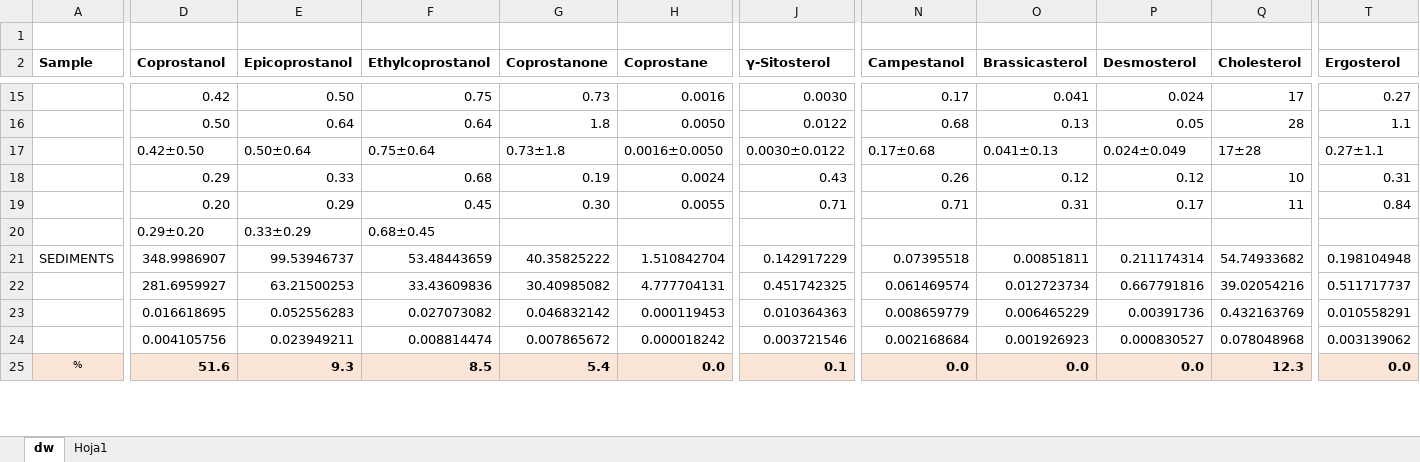
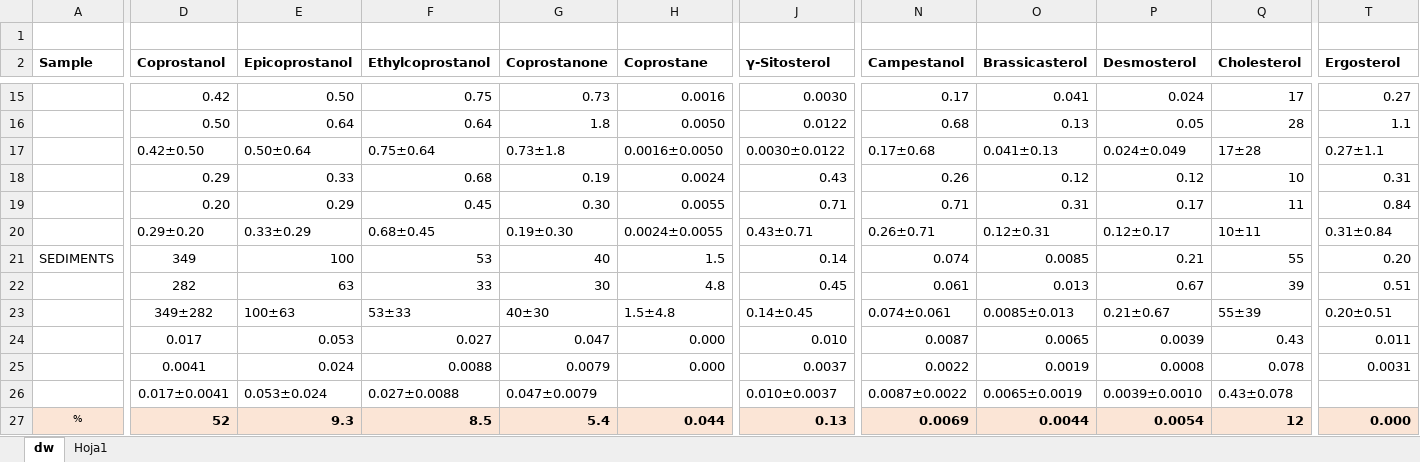
Before and after one commit to ericsperanza/ST, an Excel workbook: SupMat.xlsx, sheet dw, drawn as a sheet; only a part is shown, gaps mark what is left out; values as stored, in another font and other column widths than the file's, no borders; removed rows and columns are numbered as before the commit, all else as after; rows hold the shown columns only; the diff covers the shown part only; the diff names each change by its address in the sheet, - before the commit and + after, or states it on an @@ line.

```diff
--- a/SupMat.xlsx (sheet dw)
+++ b/SupMat.xlsx (sheet dw)
-row 20:  | 0.29±0.20 | 0.33±0.29 | 0.68±0.45
+row 20:  | 0.29±0.20 | 0.33±0.29 | 0.68±0.45 | 0.19±0.30 | 0.0024±0.0055 | 0.43±0.71 | 0.26±0.71 | 0.12±0.31 | 0.12±0.17 | 10±11 | 0.31±0.84
-D21 (Coprostanol): 348.9986907
+D21 (Coprostanol): 349
-E21 (Epicoprostanol): 99.53946737
+E21 (Epicoprostanol): 100
-F21 (Ethylcoprostanol): 53.48443659
+F21 (Ethylcoprostanol): 53
-G21 (Coprostanone): 40.35825222
+G21 (Coprostanone): 40
-H21 (Coprostane): 1.510842704
+H21 (Coprostane): 1.5
-J21 (γ-Sitosterol): 0.142917229
+J21 (γ-Sitosterol): 0.14
-N21 (Campestanol): 0.07395518
+N21 (Campestanol): 0.074
-O21 (Brassicasterol): 0.00851811
+O21 (Brassicasterol): 0.0085
-P21 (Desmosterol): 0.211174314
+P21 (Desmosterol): 0.21
-Q21 (Cholesterol): 54.74933682
+Q21 (Cholesterol): 55
-T21 (Ergosterol): 0.198104948
+T21 (Ergosterol): 0.20
-row 22:  | 281.6959927 | 63.21500253 | 33.43609836 | 30.40985082 | 4.777704131 | 0.451742325 | 0.061469574 | 0.012723734 | 0.667791816 | 39.02054216 | 0.511717737
-row 23:  | 0.016618695 | 0.052556283 | 0.027073082 | 0.046832142 | 0.000119453 | 0.010364363 | 0.008659779 | 0.006465229 | 0.00391736 | 0.432163769 | 0.010558291
-row 24:  | 0.004105756 | 0.023949211 | 0.008814474 | 0.007865672 | 0.000018242 | 0.003721546 | 0.002168684 | 0.001926923 | 0.000830527 | 0.078048968 | 0.003139062
+row 22:  | 282 | 63 | 33 | 30 | 4.8 | 0.45 | 0.061 | 0.013 | 0.67 | 39 | 0.51
+row 23:  | 349±282 | 100±63 | 53±33 | 40±30 | 1.5±4.8 | 0.14±0.45 | 0.074±0.061 | 0.0085±0.013 | 0.21±0.67 | 55±39 | 0.20±0.51
+row 24:  | 0.017 | 0.053 | 0.027 | 0.047 | 0.000 | 0.010 | 0.0087 | 0.0065 | 0.0039 | 0.43 | 0.011
+row 25:  | 0.0041 | 0.024 | 0.0088 | 0.0079 | 0.000 | 0.0037 | 0.0022 | 0.0019 | 0.0008 | 0.078 | 0.0031
+row 26:  | 0.017±0.0041 | 0.053±0.024 | 0.027±0.0088 | 0.047±0.0079 |  | 0.010±0.0037 | 0.0087±0.0022 | 0.0065±0.0019 | 0.0039±0.0010 | 0.43±0.078
-D27 (Coprostanol): 51.6
+D27 (Coprostanol): 52
-H27 (Coprostane): 0.0
+H27 (Coprostane): 0.044
-J27 (γ-Sitosterol): 0.1
+J27 (γ-Sitosterol): 0.13
-N27 (Campestanol): 0.0
+N27 (Campestanol): 0.0069
-O27 (Brassicasterol): 0.0
+O27 (Brassicasterol): 0.0044
-P27 (Desmosterol): 0.0
+P27 (Desmosterol): 0.0054
-Q27 (Cholesterol): 12.3
+Q27 (Cholesterol): 12
-T27 (Ergosterol): 0.0
+T27 (Ergosterol): 0.000
```
Also changed, not shown: 4 added rows, 2 removed rows and 10 edited cells elsewhere in this sheet, 4 other files.
